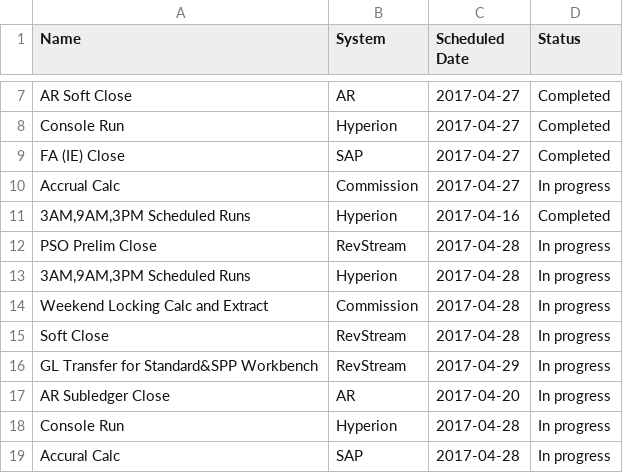
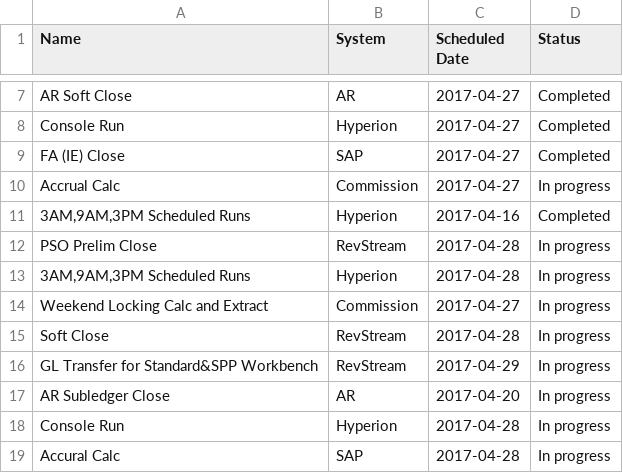
Before and after one commit to RajiReddyAnnadi/RMP-Tasks, a CSV file: Activity.csv, drawn as a sheet; only a part is shown, gaps mark what is left out.

Commit message:
Update Activity.csv

```diff
--- a/Activity.csv
+++ b/Activity.csv
@@ -13,3 +13,3 @@ Accrual Calc,Commission,2017-04-27,In progress
 "3AM,9AM,3PM Scheduled Runs",Hyperion,2017-04-28,In progress
-Weekend Locking Calc and Extract ,Commission,2017-04-28,In progress
+Weekend Locking Calc and Extract ,Commission,2017-04-27,In progress
 Soft Close,RevStream,2017-04-28,In progress
```
